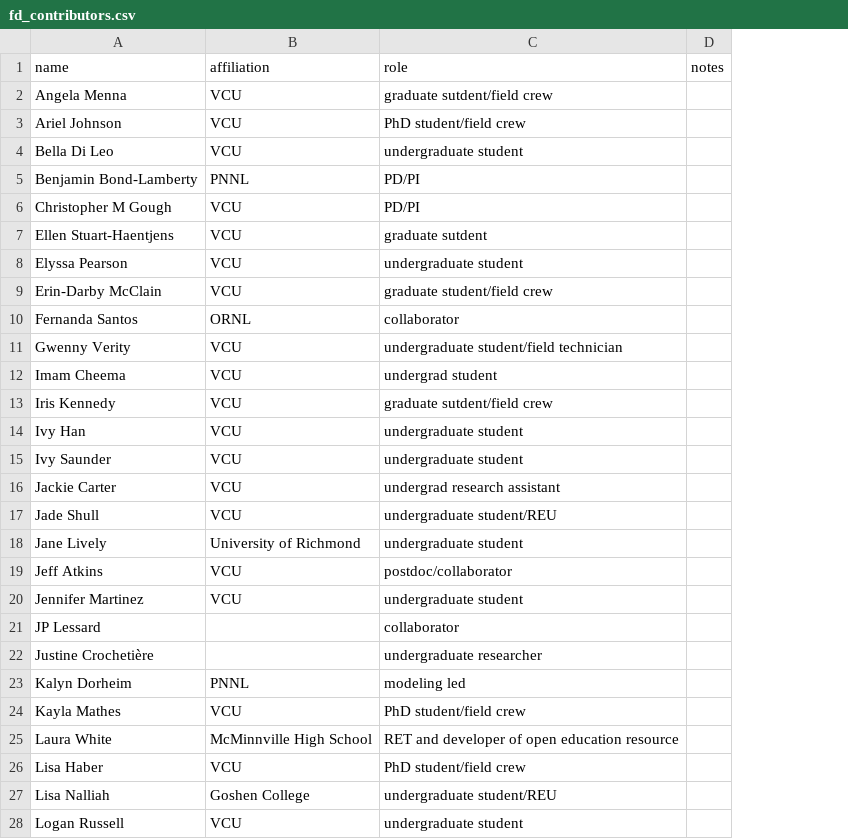
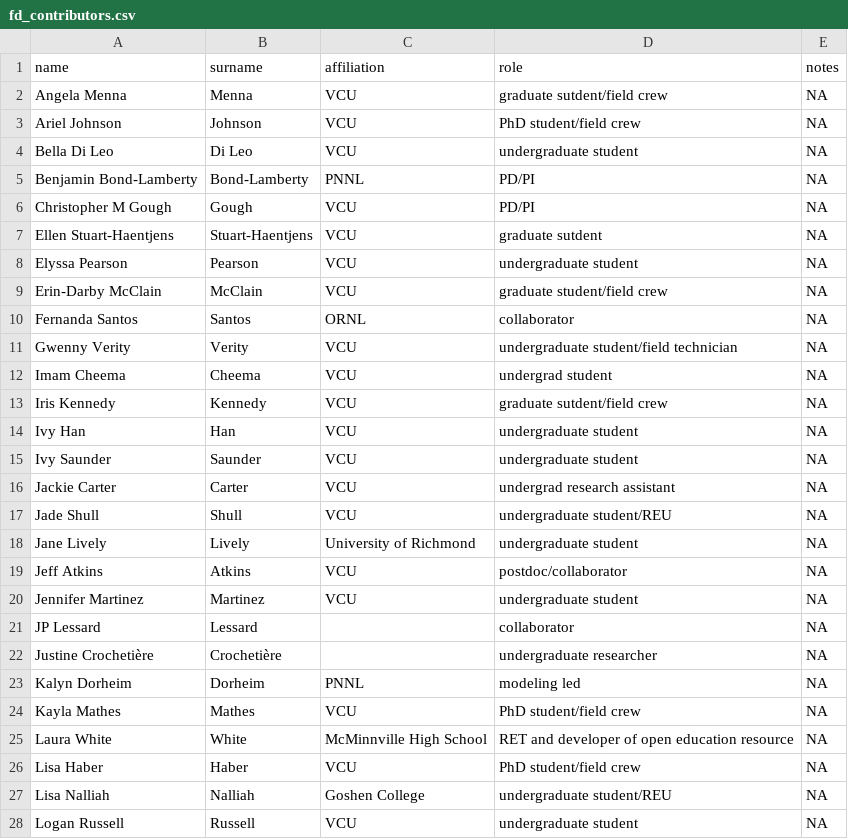
Before and after one commit to FoRTExperiment/fortedata, a CSV file: inst/extdata/fd_contributors.csv, drawn as a sheet; only a part is shown; addresses are those after the commit; the diff covers the shown part only; the diff names each change by its address in the sheet, - before the commit and + after, or states it on an @@ line.

```diff
--- a/inst/extdata/fd_contributors.csv
+++ b/inst/extdata/fd_contributors.csv
+column B (surname), rows 2-28: Menna | Johnson | Di Leo | Bond-Lamberty | Gough | Stuart-Haentjens | Pearson | McClain | Santos | Verity | Cheema | Kennedy | Han | Saunder | Carter | Shull | Lively | Atkins | Martinez | Lessard | Crochetière | Dorheim | Mathes | White | Haber | Nalliah | Russell
-E2:E28 (notes): (empty)
+E2:E28 (notes): NA
```
Also changed, not shown: 10 edited cells elsewhere in this file, 4 other files.
